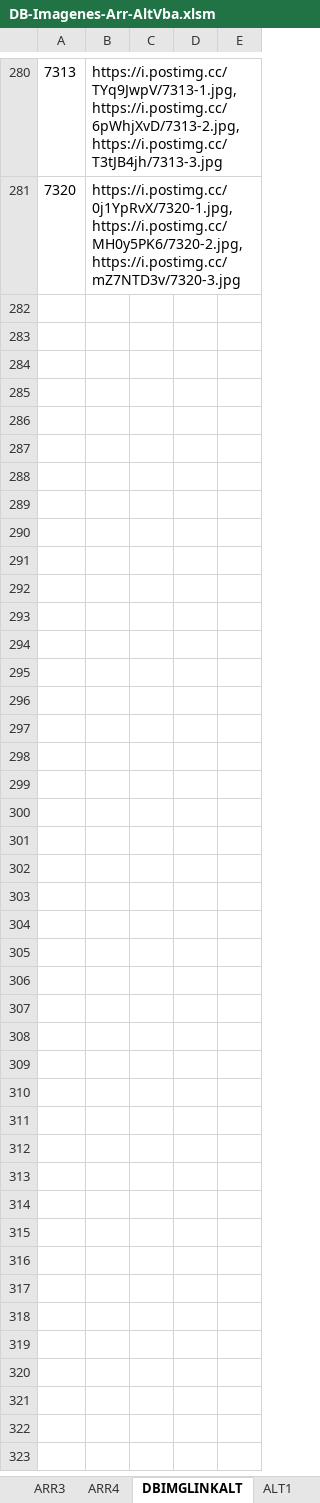
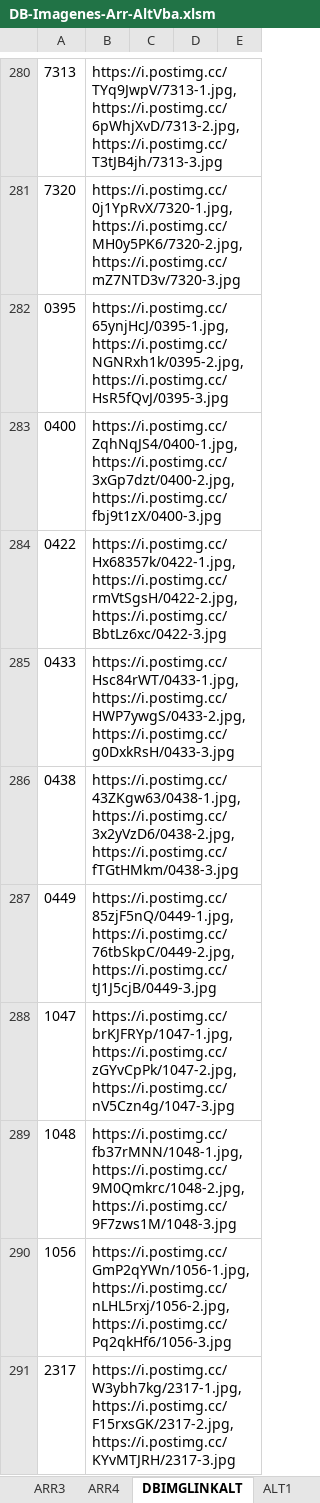
Before and after one commit to gesveen/Lekar-Automotriz, an Excel workbook: DB-Imagenes-Arr-AltVba.xlsm, sheet DBIMGLINKALT, drawn as a sheet; only a part is shown, gaps mark what is left out; values as stored, in another font and other column widths than the file's, no borders; the diff covers the shown part only; the diff names each change by its address in the sheet, - before the commit and + after, or states it on an @@ line.

Commit message:
CAmbios en URLs de Alt3 y cambios en DBIMGLINKALT

```diff
--- a/DB-Imagenes-Arr-AltVba.xlsm (sheet DBIMGLINKALT)
+++ b/DB-Imagenes-Arr-AltVba.xlsm (sheet DBIMGLINKALT)
+row 282: 0395 | https://i.postimg.cc/65ynjHcJ/0395-1.jpg, https://i.postimg.cc/NGNRxh1k/0395-2.jpg, https://i.postimg.cc/HsR5fQvJ/0395-3.jpg
+row 283: 0400 | https://i.postimg.cc/ZqhNqJS4/0400-1.jpg, https://i.postimg.cc/3xGp7dzt/0400-2.jpg, https://i.postimg.cc/fbj9t1zX/0400-3.jpg
+row 284: 0422 | https://i.postimg.cc/Hx68357k/0422-1.jpg, https://i.postimg.cc/rmVtSgsH/0422-2.jpg, https://i.postimg.cc/BbtLz6xc/0422-3.jpg
+row 285: 0433 | https://i.postimg.cc/Hsc84rWT/0433-1.jpg, https://i.postimg.cc/HWP7ywgS/0433-2.jpg, https://i.postimg.cc/g0DxkRsH/0433-3.jpg
+row 286: 0438 | https://i.postimg.cc/43ZKgw63/0438-1.jpg, https://i.postimg.cc/3x2yVzD6/0438-2.jpg, https://i.postimg.cc/fTGtHMkm/0438-3.jpg
+row 287: 0449 | https://i.postimg.cc/85zjF5nQ/0449-1.jpg, https://i.postimg.cc/76tbSkpC/0449-2.jpg, https://i.postimg.cc/tJ1J5cjB/0449-3.jpg
+row 288: 1047 | https://i.postimg.cc/brKJFRYp/1047-1.jpg, https://i.postimg.cc/zGYvCpPk/1047-2.jpg, https://i.postimg.cc/nV5Czn4g/1047-3.jpg
+row 289: 1048 | https://i.postimg.cc/fb37rMNN/1048-1.jpg, https://i.postimg.cc/9M0Qmkrc/1048-2.jpg, https://i.postimg.cc/9F7zws1M/1048-3.jpg
+row 290: 1056 | https://i.postimg.cc/GmP2qYWn/1056-1.jpg, https://i.postimg.cc/nLHL5rxj/1056-2.jpg, https://i.postimg.cc/Pq2qkHf6/1056-3.jpg
+row 291: 2317 | https://i.postimg.cc/W3ybh7kg/2317-1.jpg, https://i.postimg.cc/F15rxsGK/2317-2.jpg, https://i.postimg.cc/KYvMTJRH/2317-3.jpg
```
Also changed, not shown: 23 added rows, 1 removed row and 76 edited cells elsewhere in this sheet, sheet ALT3.
